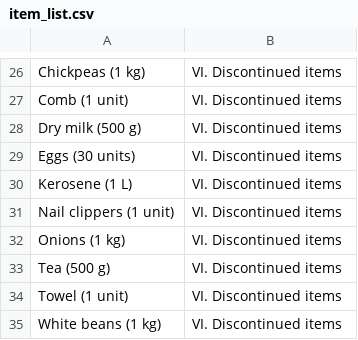
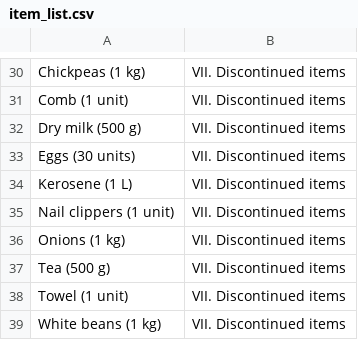
Before and after one commit to manuelbuesser/Iraq-JPMI, a CSV file: data/item_list.csv, drawn as a sheet; only a part is shown, gaps mark what is left out; addresses are those after the commit; the diff covers the shown part only; the diff names each change by its address in the sheet, - before the commit and + after, or states it on an @@ line.

```diff
--- a/data/item_list.csv
+++ b/data/item_list.csv
-B30:B39: VI. Discontinued items
+B30:B39: VII. Discontinued items
```
Also changed, not shown: 8 added rows, 4 removed rows and 22 edited cells elsewhere in this file, 1 other file.
